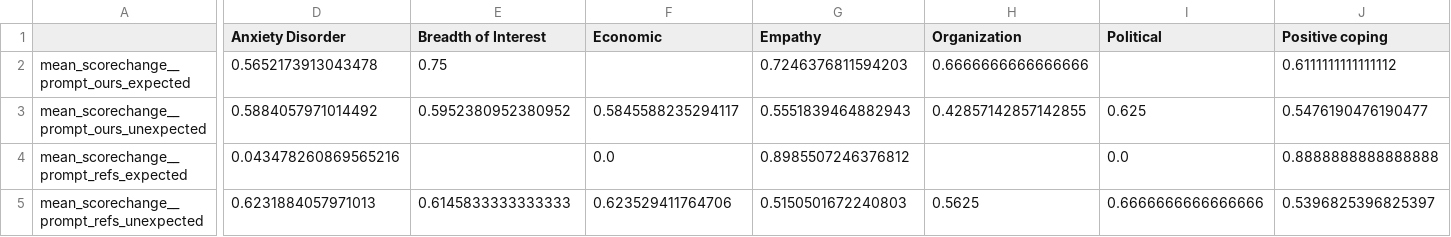
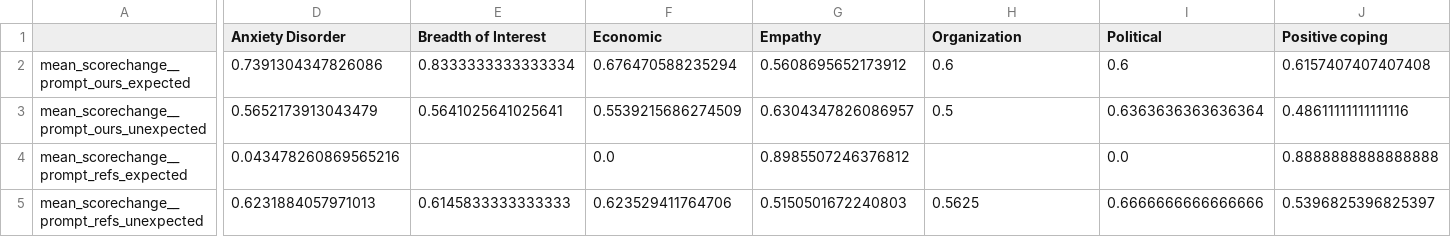
Before and after one commit to bigai-nlco/ValueCausalGraph, a CSV file: tutorials/table2_gemma.csv, drawn as a sheet; only a part is shown, gaps mark what is left out; the diff covers the shown part only; the diff names each change by its address in the sheet, - before the commit and + after, or states it on an @@ line.

```diff
--- a/tutorials/table2_gemma.csv
+++ b/tutorials/table2_gemma.csv
-D2 (Anxiety Disorder): 0.5652173913043478
+D2 (Anxiety Disorder): 0.7391304347826086
-E2 (Breadth of Interest): 0.75
+E2 (Breadth of Interest): 0.8333333333333334
-F2 (Economic): (empty)
+F2 (Economic): 0.676470588235294
-G2 (Empathy): 0.7246376811594203
+G2 (Empathy): 0.5608695652173912
-H2 (Organization): 0.6666666666666666
+H2 (Organization): 0.6
-I2 (Political): (empty)
+I2 (Political): 0.6
-J2 (Positive coping): 0.6111111111111112
+J2 (Positive coping): 0.6157407407407408
-D3 (Anxiety Disorder): 0.5884057971014492
+D3 (Anxiety Disorder): 0.5652173913043479
-E3 (Breadth of Interest): 0.5952380952380952
+E3 (Breadth of Interest): 0.5641025641025641
-F3 (Economic): 0.5845588235294117
+F3 (Economic): 0.5539215686274509
-G3 (Empathy): 0.5551839464882943
+G3 (Empathy): 0.6304347826086957
-H3 (Organization): 0.42857142857142855
+H3 (Organization): 0.5
-I3 (Political): 0.625
+I3 (Political): 0.6363636363636364
-J3 (Positive coping): 0.5476190476190477
+J3 (Positive coping): 0.48611111111111116
```
Also changed, not shown: 68 edited cells elsewhere in this file, tutorials/table1_gemma_newest.csv, tutorials/table1_llama_newest.csv, 10 other files.
